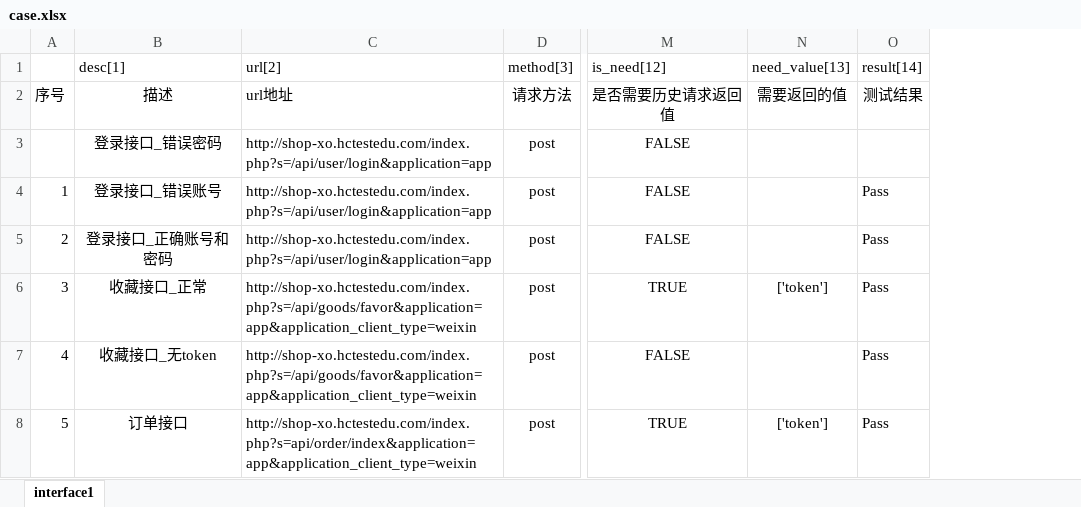
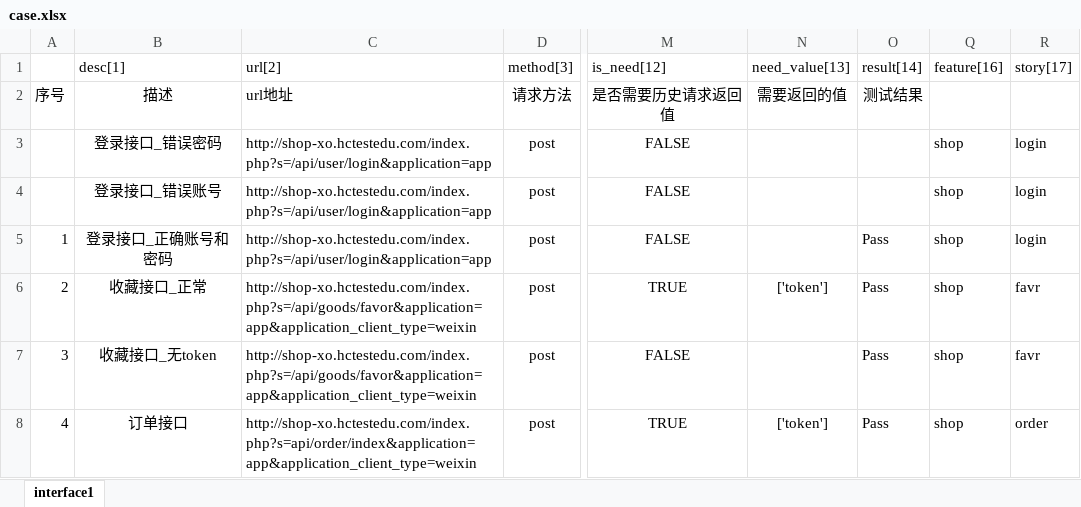
Before and after one commit to LiuGe66/excel_driver_framework, an Excel workbook: data/case.xlsx, sheet interface1, drawn as a sheet; only a part is shown, gaps mark what is left out; values as stored, in another font and other column widths than the file's, no borders; the diff names each change by its address in the sheet, - before the commit and + after, or states it on an @@ line.

```diff
--- a/data/case.xlsx (sheet interface1)
+++ b/data/case.xlsx (sheet interface1)
+column Q (feature[16]), rows 3-8: all shop
+column R (story[17]), rows 3-8: login | login | login | favr | favr | order
-A4: 1
+A4: (empty)
-O4 (result[14]): Pass
+O4 (result[14]): (empty)
-A5: 2
+A5: 1
-A6: 3
+A6: 2
-A7: 4
+A7: 3
-A8: 5
+A8: 4
```
Also changed, not shown: 3 other files.
